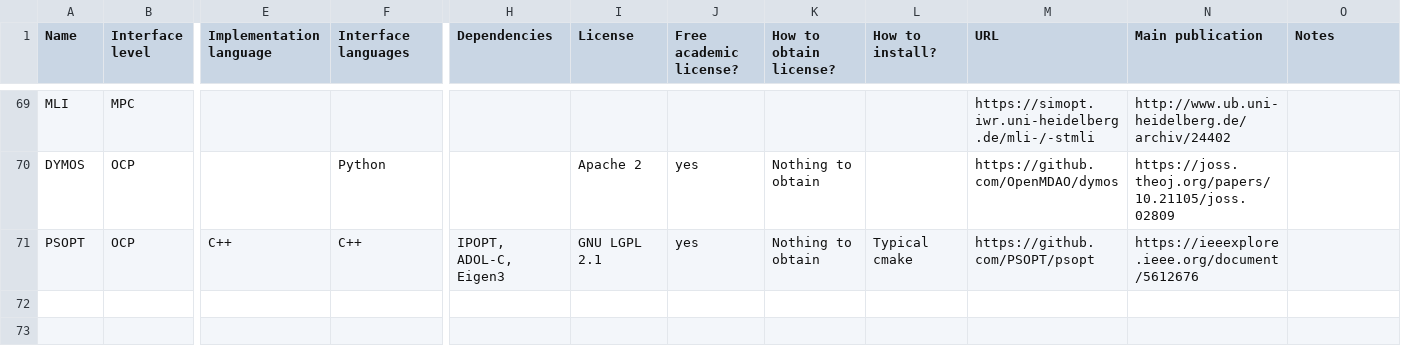
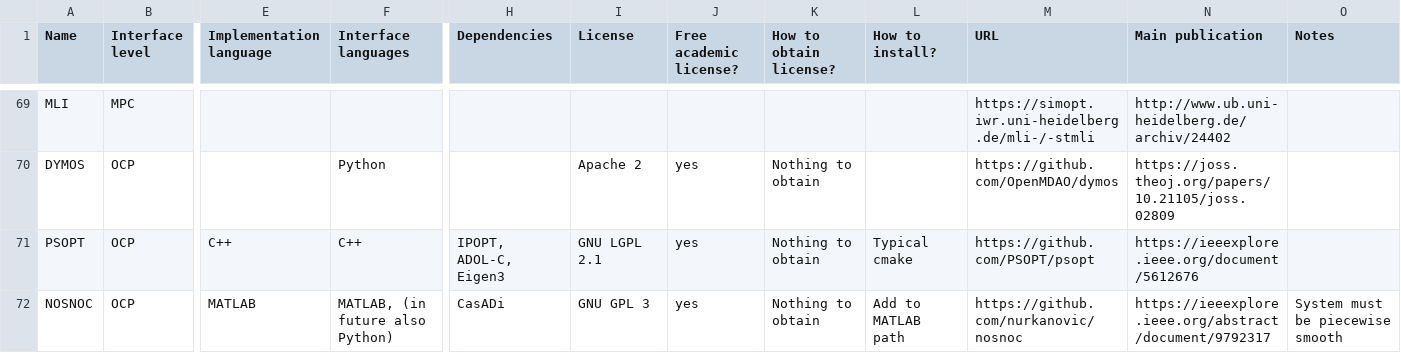
Before and after one commit to meco-group/dynamic_optimization_inventory, a CSV file: list.csv, drawn as a sheet; only a part is shown, gaps mark what is left out; rows hold the shown columns only; the diff names each change by its address in the sheet, - before the commit and + after, or states it on an @@ line.

Commit message:
update

```diff
--- a/list.csv
+++ b/list.csv
+row 72: NOSNOC | OCP | MATLAB | MATLAB, (in future also Python) | CasADi | GNU GPL 3 | yes | Nothing to obtain | Add to MATLAB path | https://github.com/nurkanovic/nosnoc | https://ieeexplore.ieee.org/abstract/document/9792317 | System must be piecewise smooth
```
